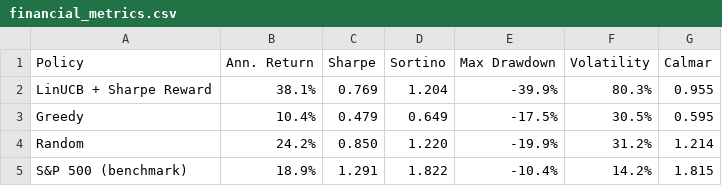
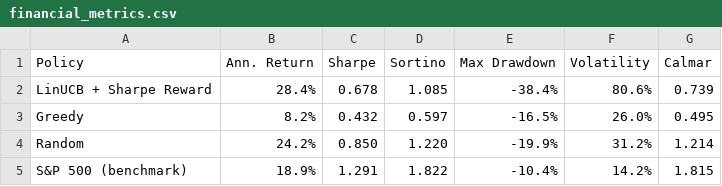
Before and after one commit to agarcia1607/GAT-LINUCB, a CSV file: reports/financial_metrics.csv, drawn as a sheet.

```diff
--- a/reports/financial_metrics.csv
+++ b/reports/financial_metrics.csv
@@ -1,4 +1,4 @@
 Policy,Ann. Return,Sharpe,Sortino,Max Drawdown,Volatility,Calmar
-LinUCB + Sharpe Reward,38.1%,0.769,1.204,-39.9%,80.3%,0.955
-Greedy,10.4%,0.479,0.649,-17.5%,30.5%,0.595
+LinUCB + Sharpe Reward,28.4%,0.678,1.085,-38.4%,80.6%,0.739
+Greedy,8.2%,0.432,0.597,-16.5%,26.0%,0.495
 Random,24.2%,0.850,1.220,-19.9%,31.2%,1.214
```
Also changed, not shown: 2 other files.
